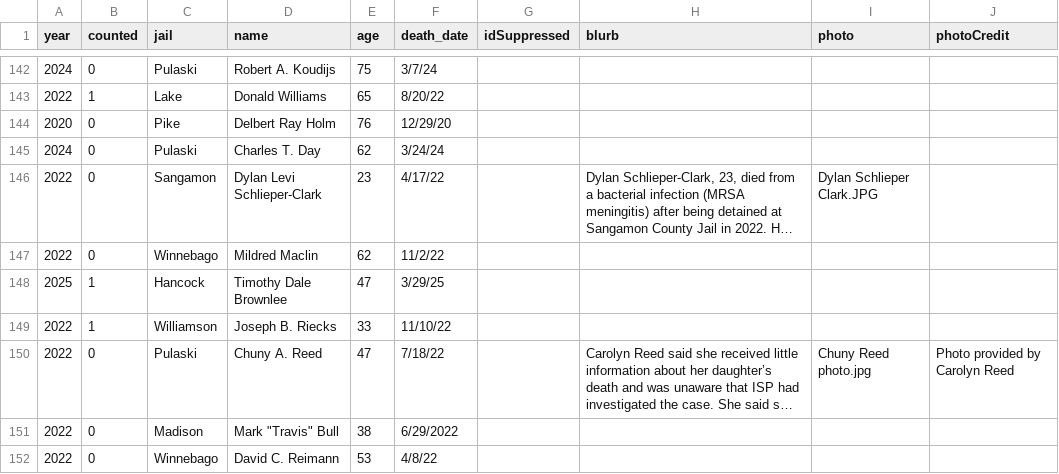
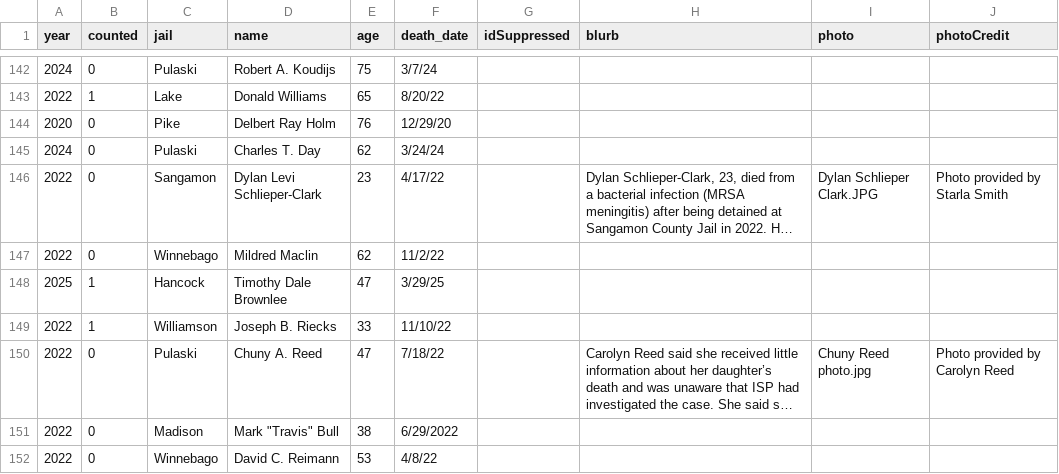
Before and after one commit to aadams-bga/insideIllinoisJails, a CSV file: inCustodyDeaths/inCustodyDeaths.csv, drawn as a sheet; only a part is shown, gaps mark what is left out; long unchanged cells end in …; the diff names each change by its address in the sheet, - before the commit and + after, or states it on an @@ line.

Commit message:
Update inCustodyDeaths.csv

```diff
--- a/inCustodyDeaths/inCustodyDeaths.csv
+++ b/inCustodyDeaths/inCustodyDeaths.csv
-J146 (photoCredit): (empty)
+J146 (photoCredit): Photo provided by Starla Smith
```
